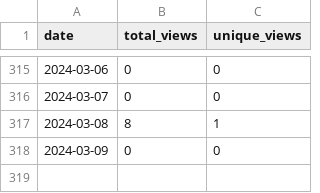
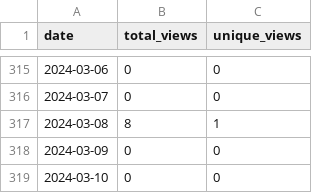
Before and after one commit to merrymitch/COMP5000, a CSV file: .traffic/views.csv, drawn as a sheet; only a part is shown, gaps mark what is left out.

```diff
--- a/.traffic/views.csv
+++ b/.traffic/views.csv
@@ -318 +318,2 @@ date,total_views,unique_views
 2024-03-09,0,0
+2024-03-10,0,0
```
Also changed, not shown: .traffic/clones.csv, 3 other files.
